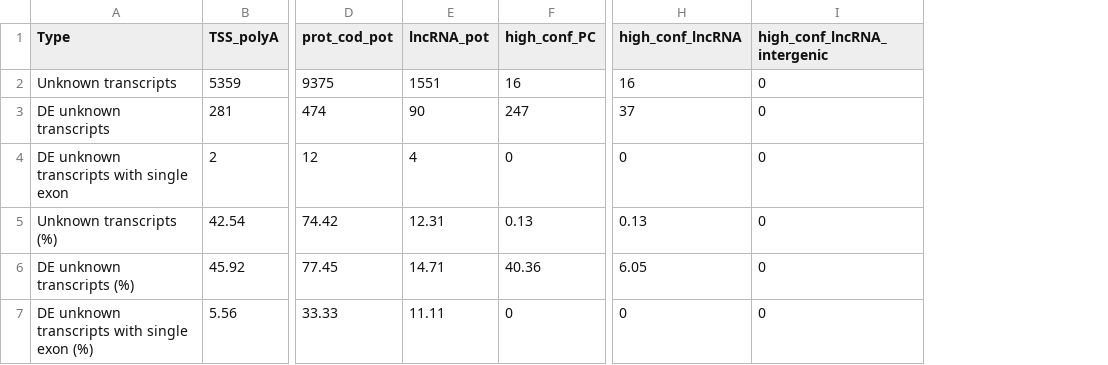
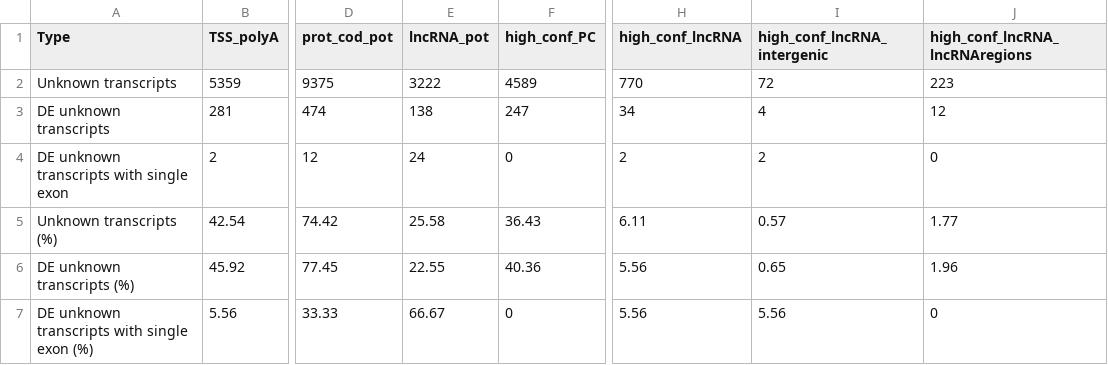
Before and after one commit to girochat/RNAseq_course_project, a TSV file: analysis/final_stat_unknown_T.tsv, drawn as a sheet; only a part is shown, gaps mark what is left out; the diff names each change by its address in the sheet, - before the commit and + after, or states it on an @@ line.

```diff
--- a/analysis/final_stat_unknown_T.tsv
+++ b/analysis/final_stat_unknown_T.tsv
+column J (high_conf_lncRNA_lncRNAregions), rows 2-7: 223 | 12 | 0 | 1.77 | 1.96 | 0
-E2 (lncRNA_pot): 1551
+E2 (lncRNA_pot): 3222
-F2 (high_conf_PC): 16
+F2 (high_conf_PC): 4589
-H2 (high_conf_lncRNA): 16
+H2 (high_conf_lncRNA): 770
-I2 (high_conf_lncRNA_intergenic): 0
+I2 (high_conf_lncRNA_intergenic): 72
-E3 (lncRNA_pot): 90
+E3 (lncRNA_pot): 138
-H3 (high_conf_lncRNA): 37
+H3 (high_conf_lncRNA): 34
-I3 (high_conf_lncRNA_intergenic): 0
+I3 (high_conf_lncRNA_intergenic): 4
-E4 (lncRNA_pot): 4
+E4 (lncRNA_pot): 24
-H4 (high_conf_lncRNA): 0
+H4 (high_conf_lncRNA): 2
-I4 (high_conf_lncRNA_intergenic): 0
+I4 (high_conf_lncRNA_intergenic): 2
-E5 (lncRNA_pot): 12.31
+E5 (lncRNA_pot): 25.58
-F5 (high_conf_PC): 0.13
+F5 (high_conf_PC): 36.43
-H5 (high_conf_lncRNA): 0.13
+H5 (high_conf_lncRNA): 6.11
-I5 (high_conf_lncRNA_intergenic): 0
+I5 (high_conf_lncRNA_intergenic): 0.57
-E6 (lncRNA_pot): 14.71
+E6 (lncRNA_pot): 22.55
-H6 (high_conf_lncRNA): 6.05
+H6 (high_conf_lncRNA): 5.56
-I6 (high_conf_lncRNA_intergenic): 0
+I6 (high_conf_lncRNA_intergenic): 0.65
-E7 (lncRNA_pot): 11.11
+E7 (lncRNA_pot): 66.67
-H7 (high_conf_lncRNA): 0
+H7 (high_conf_lncRNA): 5.56
-I7 (high_conf_lncRNA_intergenic): 0
+I7 (high_conf_lncRNA_intergenic): 5.56
```
Also changed, not shown: analysis/final_table_DE.tsv, 7 other files.
